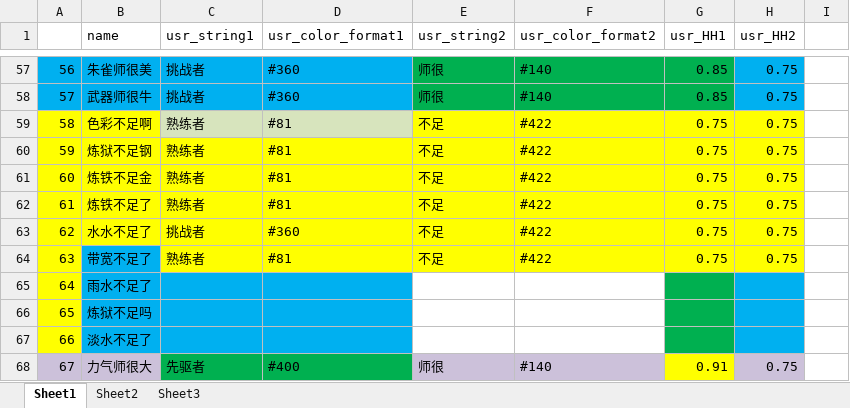
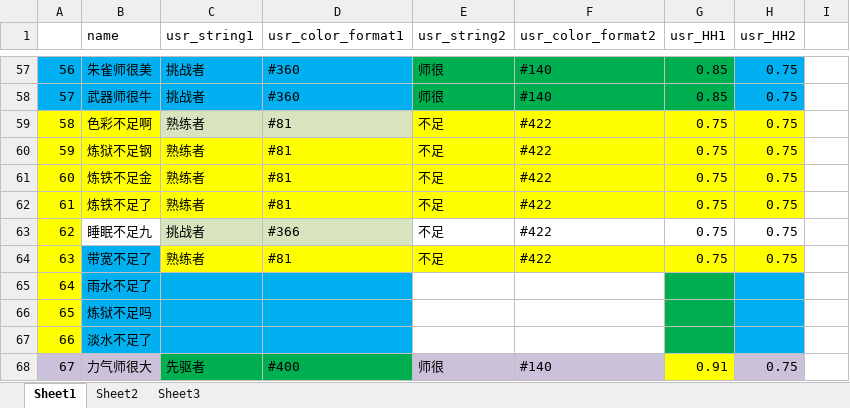
Before and after one commit to Lightman-yang/webdriver_new, an Excel workbook: lw/game_name.xlsx, sheet Sheet1, drawn as a sheet; only a part is shown, gaps mark what is left out; values as stored, in another font and other column widths than the file's, no borders; the diff names each change by its address in the sheet, - before the commit and + after, or states it on an @@ line.

```diff
--- a/lw/game_name.xlsx (sheet Sheet1)
+++ b/lw/game_name.xlsx (sheet Sheet1)
-B63 (name): 水水不足了
+B63 (name): 睡眠不足九
-B63 fill: #FFFF00
+B63 fill: none
-C63:D63 fill: #FFFF00
+C63:D63 fill: #D7E4BD
-D63 (usr_color_format1): #360
+D63 (usr_color_format1): #366
-E63:H63 fill: #FFFF00
+E63:H63 fill: none
```
Also changed, not shown: 1 other file.
